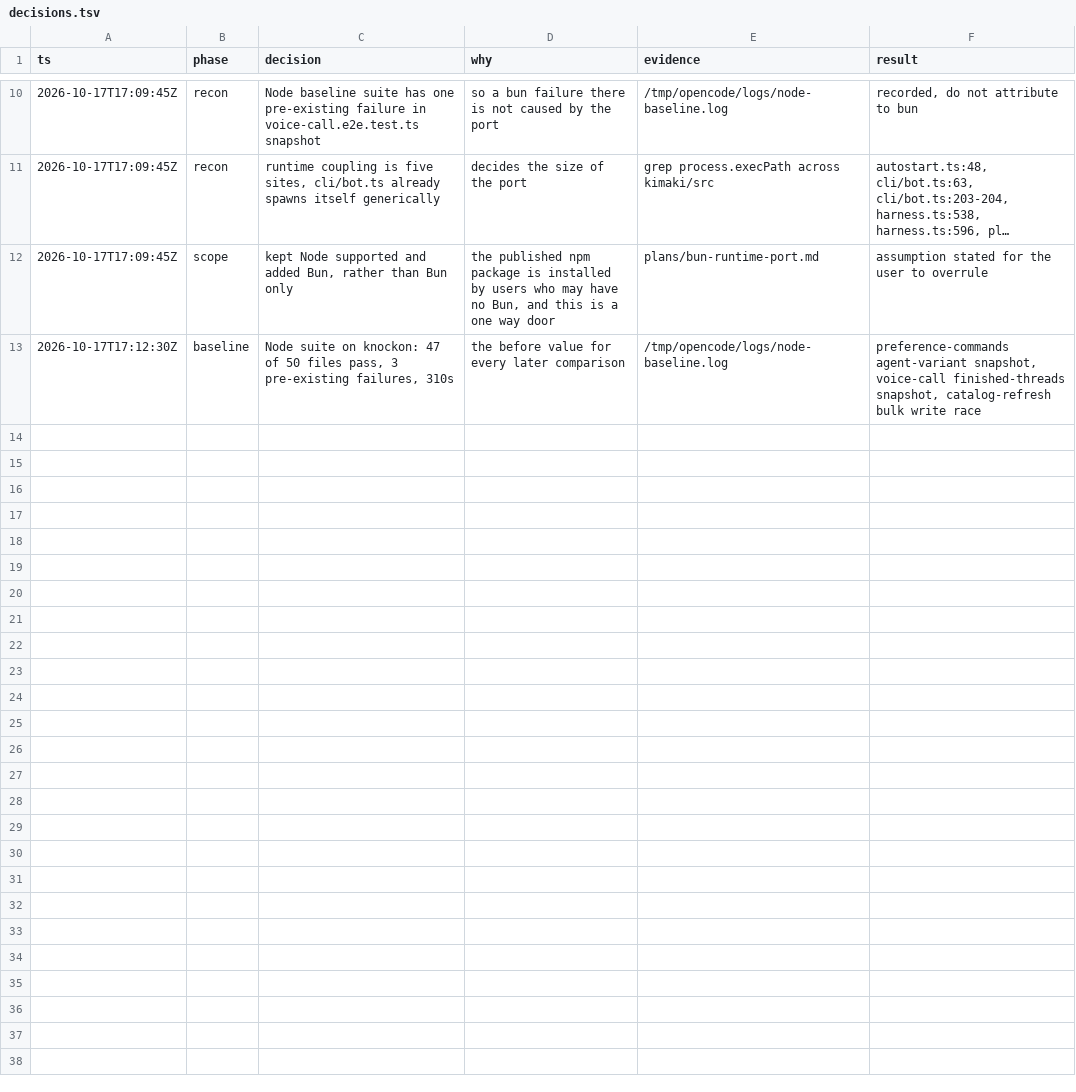
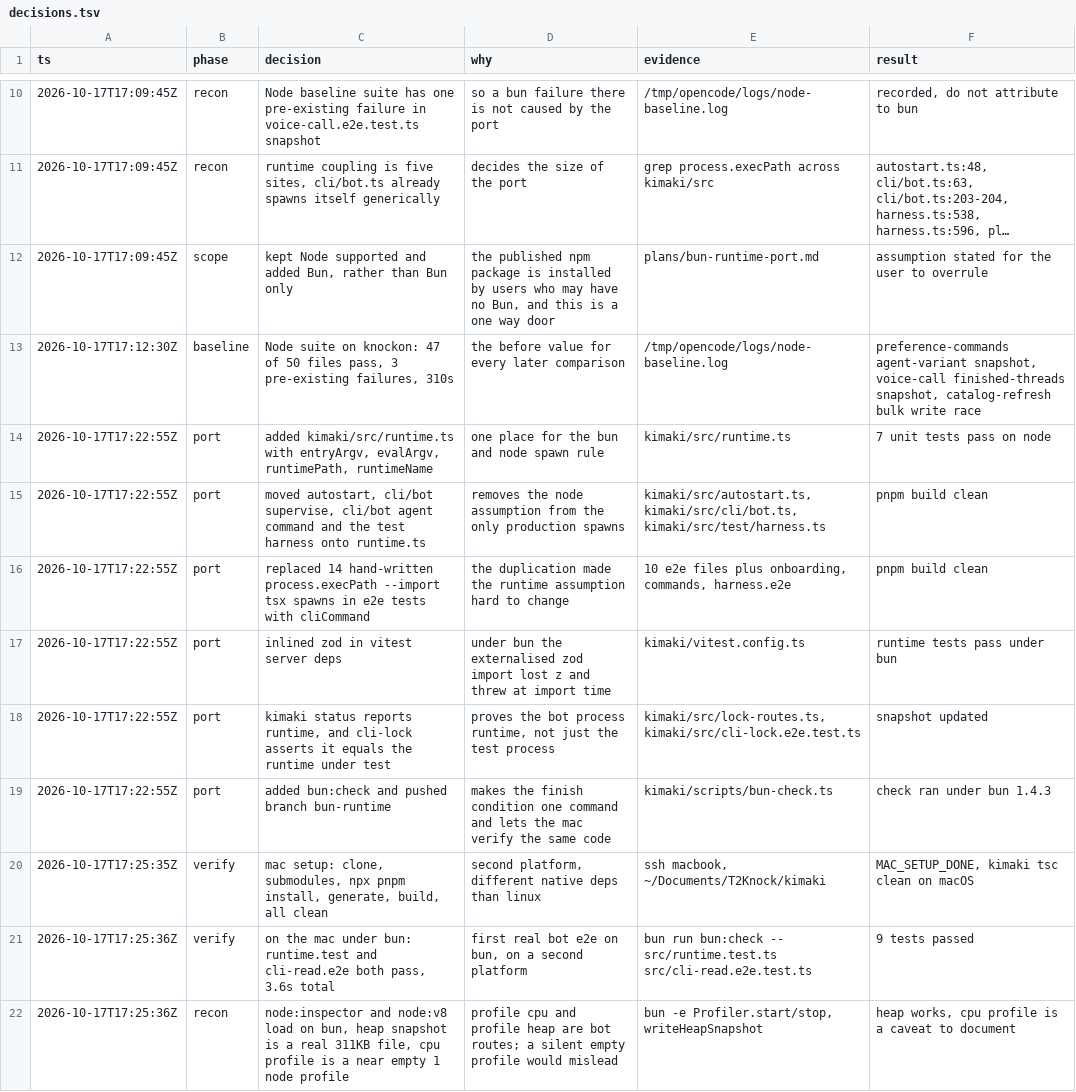
Before and after one commit to HT2Knock/kimaki, a TSV file: decisions.tsv, drawn as a sheet; only a part is shown, gaps mark what is left out; long unchanged cells end in …; the diff names each change by its address in the sheet, - before the commit and + after, or states it on an @@ line.

```diff
--- a/decisions.tsv
+++ b/decisions.tsv
+row 14: 2026-10-17T17:22:55Z | port | added kimaki/src/runtime.ts with entryArgv, evalArgv, runtimePath, runtimeName | one place for the bun and node spawn rule | kimaki/src/runtime.ts | 7 unit tests pass on node
+row 15: 2026-10-17T17:22:55Z | port | moved autostart, cli/bot supervise, cli/bot agent command and the test harness onto runtime.ts | removes the node assumption from the only production spawns | kimaki/src/autostart.ts, kimaki/src/cli/bot.ts, kimaki/src/test/harness.ts | pnpm build clean
+row 16: 2026-10-17T17:22:55Z | port | replaced 14 hand-written process.execPath --import tsx spawns in e2e tests with cliCommand | the duplication made the runtime assumption hard to change | 10 e2e files plus onboarding, commands, harness.e2e | pnpm build clean
+row 17: 2026-10-17T17:22:55Z | port | inlined zod in vitest server deps | under bun the externalised zod import lost z and threw at import time | kimaki/vitest.config.ts | runtime tests pass under bun
+row 18: 2026-10-17T17:22:55Z | port | kimaki status reports runtime, and cli-lock asserts it equals the runtime under test | proves the bot process runtime, not just the test process | kimaki/src/lock-routes.ts, kimaki/src/cli-lock.e2e.test.ts | snapshot updated
+row 19: 2026-10-17T17:22:55Z | port | added bun:check and pushed branch bun-runtime | makes the finish condition one command and lets the mac verify the same code | kimaki/scripts/bun-check.ts | check ran under bun 1.4.3
+row 20: 2026-10-17T17:25:35Z | verify | mac setup: clone, submodules, npx pnpm install, generate, build, all clean | second platform, different native deps than linux | ssh macbook, ~/Documents/T2Knock/kimaki | MAC_SETUP_DONE, kimaki tsc clean on macOS
+row 21: 2026-10-17T17:25:36Z | verify | on the mac under bun: runtime.test and cli-read.e2e both pass, 3.6s total | first real bot e2e on bun, on a second platform | bun run bun:check -- src/runtime.test.ts src/cli-read.e2e.test.ts | 9 tests passed
+row 22: 2026-10-17T17:25:36Z | recon | node:inspector and node:v8 load on bun, heap snapshot is a real 311KB file, cpu profile is a near empty 1 node profile | profile cpu and profile heap are bot routes; a silent empty profile would mislead | bun -e Profiler.start/stop, writeHeapSnapshot | heap works, cpu profile is a caveat to document
```
Also changed, not shown: 4 other files.
